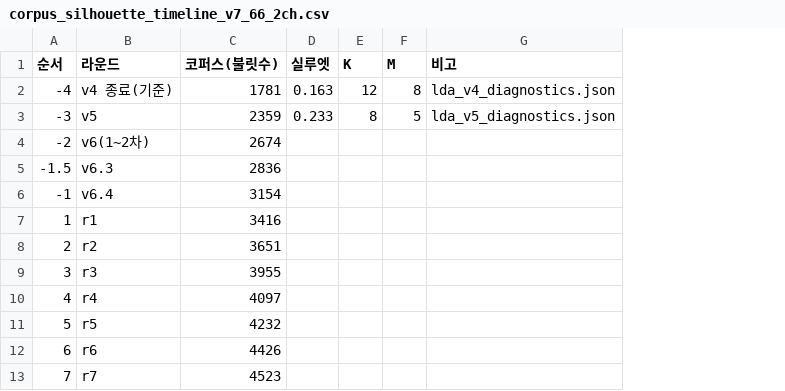
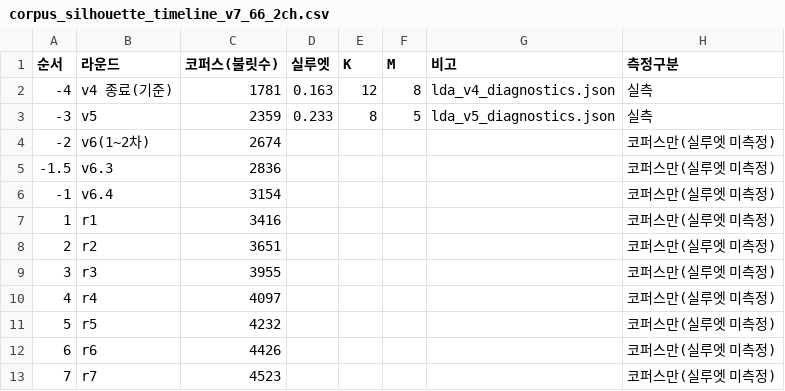
Before and after one commit to mw48795472-ai/Fandom_LDA_Model, a CSV file: data/silhouette_gate_timeline/corpus_silhouette_timeline_v7_66_2ch.csv, drawn as a sheet; only a part is shown; the diff names each change by its address in the sheet, - before the commit and + after, or states it on an @@ line.

```diff
--- a/data/silhouette_gate_timeline/corpus_silhouette_timeline_v7_66_2ch.csv
+++ b/data/silhouette_gate_timeline/corpus_silhouette_timeline_v7_66_2ch.csv
+column H (측정구분), rows 2-13: 실측 | 실측 | 코퍼스만(실루엣 미측정) | 코퍼스만(실루엣 미측정) | 코퍼스만(실루엣 미측정) | 코퍼스만(실루엣 미측정) | 코퍼스만(실루엣 미측정) | 코퍼스만(실루엣 미측정) | 코퍼스만(실루엣 미측정) | 코퍼스만(실루엣 미측정) | 코퍼스만(실루엣 미측정) | 코퍼스만(실루엣 미측정)
```
Also changed, not shown: 15 other files.
